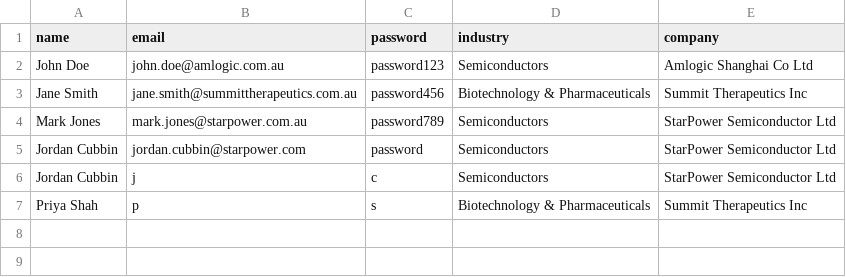
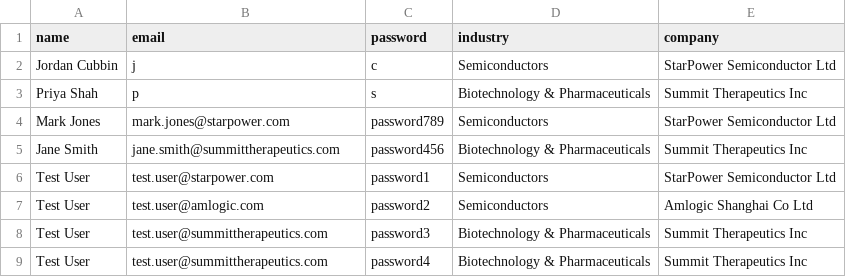
Before and after one commit to Sujan2023-AI/ESG_Analytical_Platform, a CSV file: backend/data/registered_emails.csv, drawn as a sheet; removed rows and columns are numbered as before the commit, all else as after; the diff names each change by its address in the sheet, - before the commit and + after, or states it on an @@ line.

Commit message:
added test users for markers

```diff
--- a/backend/data/registered_emails.csv
+++ b/backend/data/registered_emails.csv
-row 2: John Doe | john.doe@amlogic.com.au | password123 | Semiconductors | Amlogic Shanghai Co Ltd
-row 3: Jane Smith | jane.smith@summittherapeutics.com.au | password456 | Biotechnology & Pharmaceuticals | Summit Therapeutics Inc
-row 4: Mark Jones | mark.jones@starpower.com.au | password789 | Semiconductors | StarPower Semiconductor Ltd
-row 5: Jordan Cubbin | jordan.cubbin@starpower.com | password | Semiconductors | StarPower Semiconductor Ltd
+row 4: Mark Jones | mark.jones@starpower.com | password789 | Semiconductors | StarPower Semiconductor Ltd
+row 5: Jane Smith | jane.smith@summittherapeutics.com | password456 | Biotechnology & Pharmaceuticals | Summit Therapeutics Inc
+row 6: Test User | test.user@starpower.com | password1 | Semiconductors | StarPower Semiconductor Ltd
+row 7: Test User | test.user@amlogic.com | password2 | Semiconductors | Amlogic Shanghai Co Ltd
+row 8: Test User | test.user@summittherapeutics.com | password3 | Biotechnology & Pharmaceuticals | Summit Therapeutics Inc
+row 9: Test User | test.user@summittherapeutics.com | password4 | Biotechnology & Pharmaceuticals | Summit Therapeutics Inc
```
Also changed, not shown: 2 other files.
